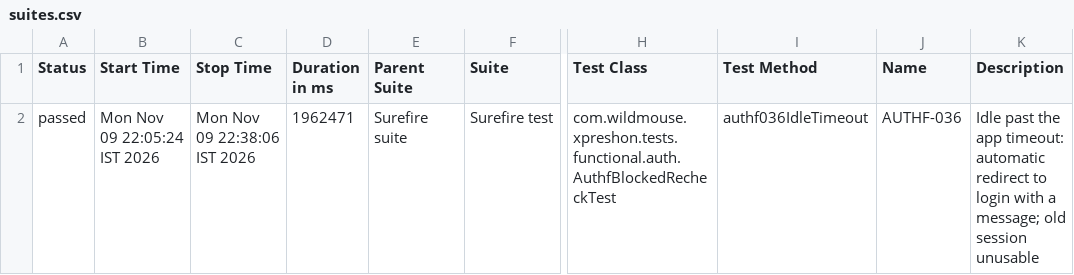
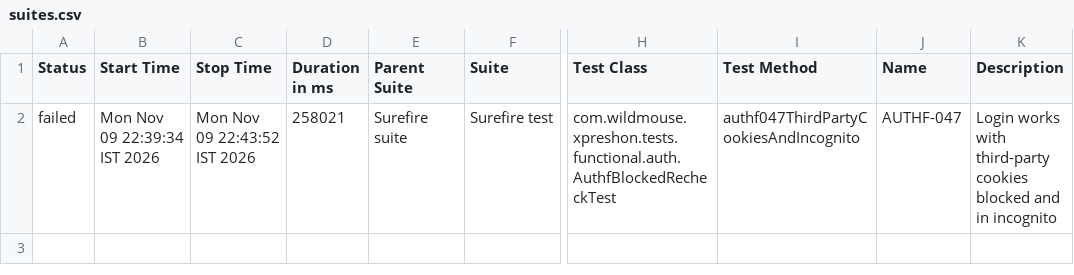
Before and after one commit to sarandadanika/wm-test-report, a CSV file: releases/release-01/data/suites.csv, drawn as a sheet; only a part is shown, gaps mark what is left out; the diff names each change by its address in the sheet, - before the commit and + after, or states it on an @@ line.

Commit message:
release-01 - 111/180 passed (2026-11-09 22:44)

```diff
--- a/releases/release-01/data/suites.csv
+++ b/releases/release-01/data/suites.csv
-A2 (Status): passed
+A2 (Status): failed
-B2 (Start Time): Mon Nov 09 22:05:24 IST 2026
+B2 (Start Time): Mon Nov 09 22:39:34 IST 2026
-C2 (Stop Time): Mon Nov 09 22:38:06 IST 2026
+C2 (Stop Time): Mon Nov 09 22:43:52 IST 2026
-D2 (Duration in ms): 1962471
+D2 (Duration in ms): 258021
-I2 (Test Method): authf036IdleTimeout
+I2 (Test Method): authf047ThirdPartyCookiesAndIncognito
-J2 (Name): AUTHF-036
+J2 (Name): AUTHF-047
-K2 (Description): Idle past the app timeout: automatic redirect to login with a message; old session unusable
+K2 (Description): Login works with third-party cookies blocked and in incognito
```
Also changed, not shown: 39 other files.
